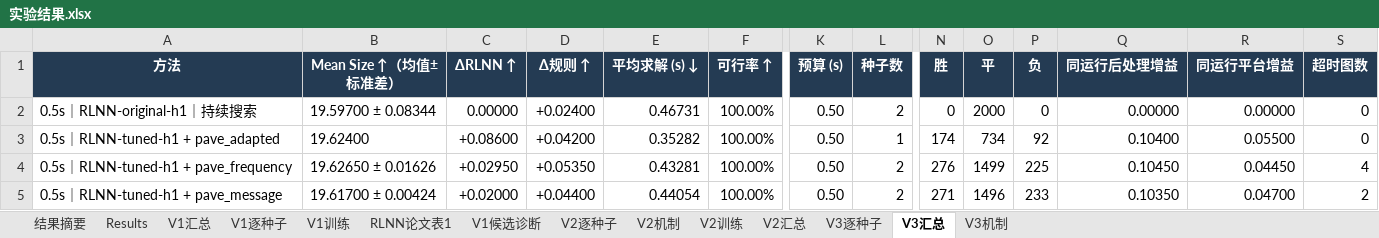
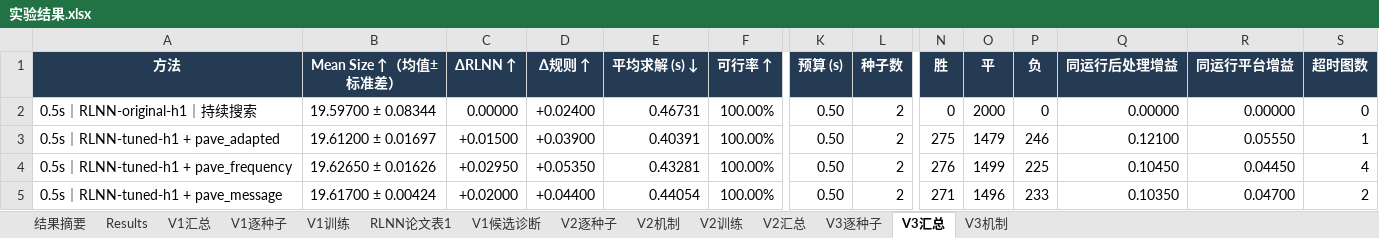
Before and after one commit to YuqiWang-code/RLNN_lab, an Excel workbook: docs/实验结果.xlsx, sheet V3汇总, drawn as a sheet; only a part is shown, gaps mark what is left out; values as stored, in another font and other column widths than the file's, no borders; the diff names each change by its address in the sheet, - before the commit and + after, or states it on an @@ line.

```diff
--- a/docs/实验结果.xlsx (sheet V3汇总)
+++ b/docs/实验结果.xlsx (sheet V3汇总)
-B3 (Mean Size ↑（均值±标准差）): 19.62400
+B3 (Mean Size ↑（均值±标准差）): 19.61200 ± 0.01697
-C3 (ΔRLNN ↑): +0.08600
+C3 (ΔRLNN ↑): +0.01500
-D3 (Δ规则 ↑): +0.04200
+D3 (Δ规则 ↑): +0.03900
-E3 (平均求解 (s) ↓): 0.35282
+E3 (平均求解 (s) ↓): 0.40391
-L3 (种子数): 1
+L3 (种子数): 2
-N3 (胜): 174
+N3 (胜): 275
-O3 (平): 734
+O3 (平): 1479
-P3 (负): 92
+P3 (负): 246
-Q3 (同运行后处理增益): 0.10400
+Q3 (同运行后处理增益): 0.12100
-R3 (同运行平台增益): 0.05500
+R3 (同运行平台增益): 0.05550
-S3 (超时图数): 0
+S3 (超时图数): 1
```
Also changed, not shown: sheet V3机制, sheet V3逐种子, formulas that keep their value, 7 other files.
